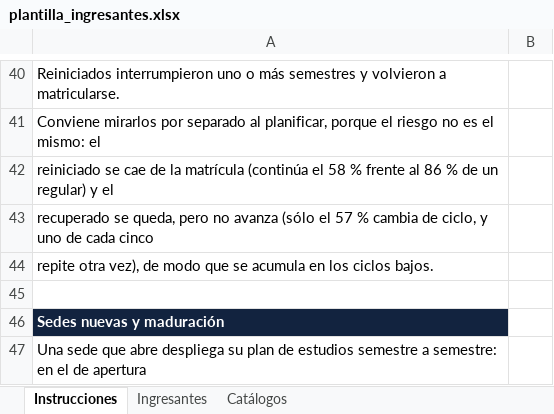
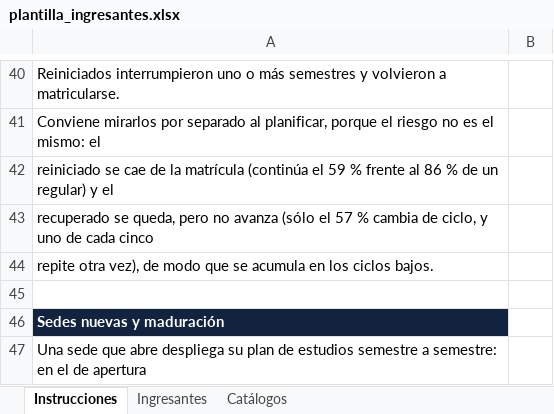
Before and after one commit to Ggallo100/C-Users-Hp-OneDrive-INVERSIONES-GGM-monitor_acciones, an Excel workbook: plantilla_ingresantes.xlsx, sheet Instrucciones, drawn as a sheet; only a part is shown, gaps mark what is left out; values as stored, in another font and other column widths than the file's, no borders; the diff names each change by its address in the sheet, - before the commit and + after, or states it on an @@ line.

```diff
--- a/plantilla_ingresantes.xlsx (sheet Instrucciones)
+++ b/plantilla_ingresantes.xlsx (sheet Instrucciones)
-A42: …(continúa el 58 % frente…
+A42: …(continúa el 59 % frente…
```
Also changed, not shown: sheet Ingresantes, 35 other files.
